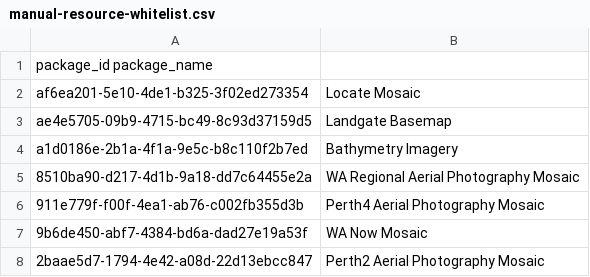
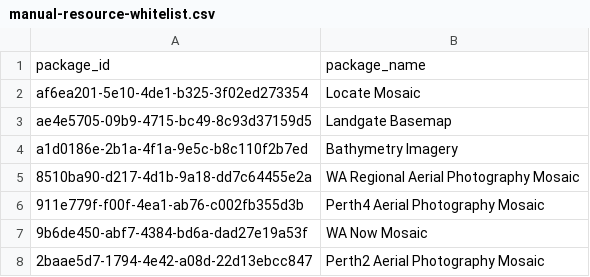
Before and after one commit to datawagovau/slip-harvester-whitelist, a CSV file: manual-resource-whitelist.csv, drawn as a sheet; removed rows and columns are numbered as before the commit, all else as after; the diff names each change by its address in the sheet, - before the commit and + after, or states it on an @@ line.

Commit message:
Update manual-resource-whitelist.csv

```diff
--- a/manual-resource-whitelist.csv
+++ b/manual-resource-whitelist.csv
-row 1: package_id package_name
+row 1: package_id | package_name
```
